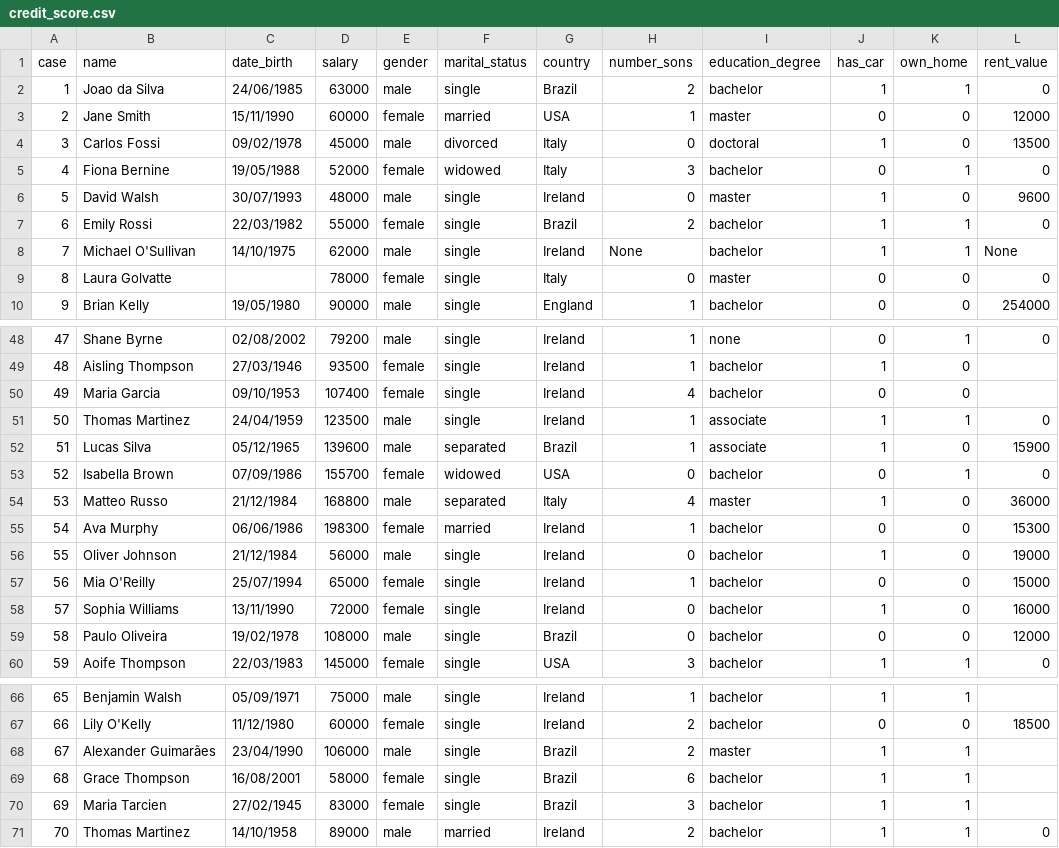
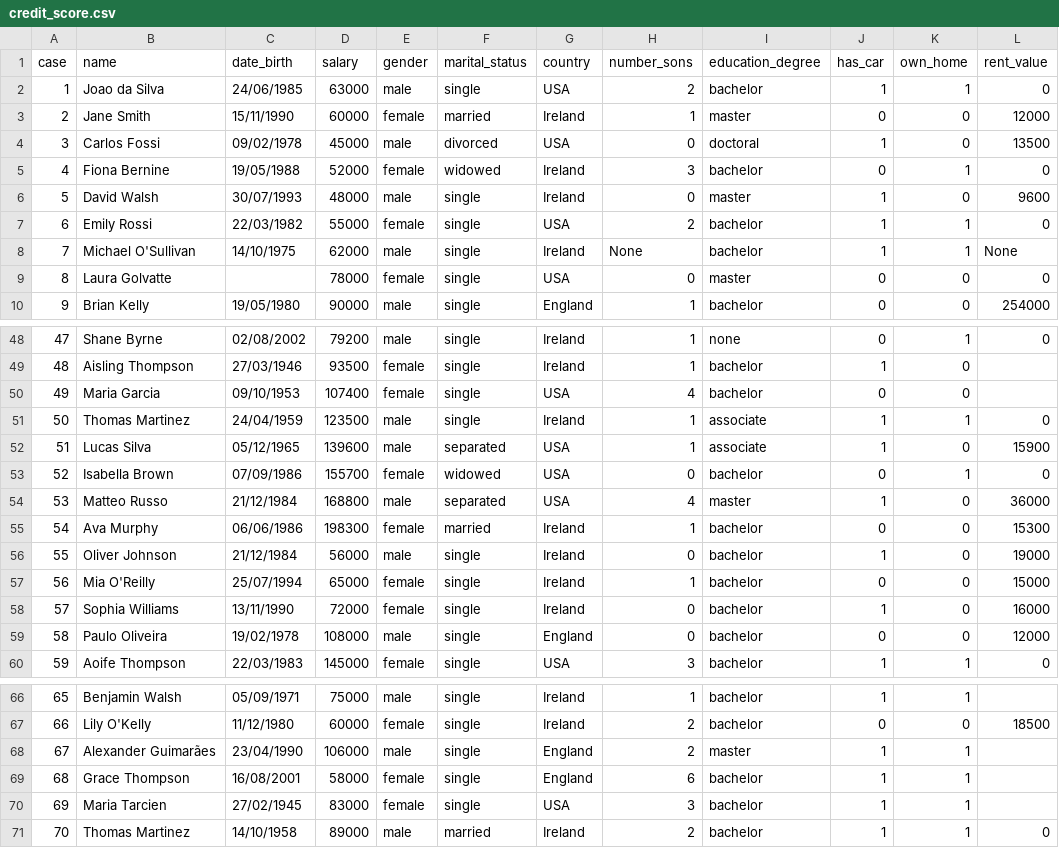
Before and after one commit to DallastaDaniel/etl, a CSV file: datasets/credit_score.csv, drawn as a sheet; only a part is shown, gaps mark what is left out; the diff covers the shown part only; the diff names each change by its address in the sheet, - before the commit and + after, or states it on an @@ line.

```diff
--- a/datasets/credit_score.csv
+++ b/datasets/credit_score.csv
-G2 (country): Brazil
+G2 (country): USA
-G3 (country): USA
+G3 (country): Ireland
-G4 (country): Italy
+G4 (country): USA
-G5 (country): Italy
+G5 (country): Ireland
-G7 (country): Brazil
+G7 (country): USA
-G9 (country): Italy
+G9 (country): USA
-G50 (country): Ireland
+G50 (country): USA
-G52 (country): Brazil
+G52 (country): USA
-G54 (country): Italy
+G54 (country): USA
-G59 (country): Brazil
+G59 (country): England
-G68:G69 (country): Brazil
+G68:G69 (country): England
-G70 (country): Brazil
+G70 (country): USA
```
Also changed, not shown: 17 edited cells elsewhere in this file, 1 other file.
